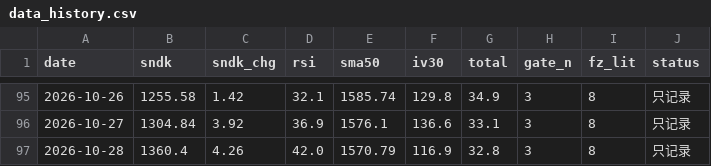
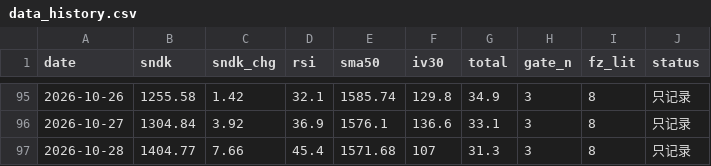
Before and after one commit to nelpower/sandisk-scorecard, a CSV file: data_history.csv, drawn as a sheet; only a part is shown, gaps mark what is left out.

```diff
--- a/data_history.csv
+++ b/data_history.csv
@@ -96,2 +96,2 @@ date,sndk,sndk_chg,rsi,sma50,iv30,total,gate_n,fz_lit,status
 2026-10-27,1304.84,3.92,36.9,1576.1,136.6,33.1,3,8,只记录
-2026-10-28,1360.4,4.26,42.0,1570.79,116.9,32.8,3,8,只记录
+2026-10-28,1404.77,7.66,45.4,1571.68,107,31.3,3,8,只记录
```
Also changed, not shown: 2 other files.
